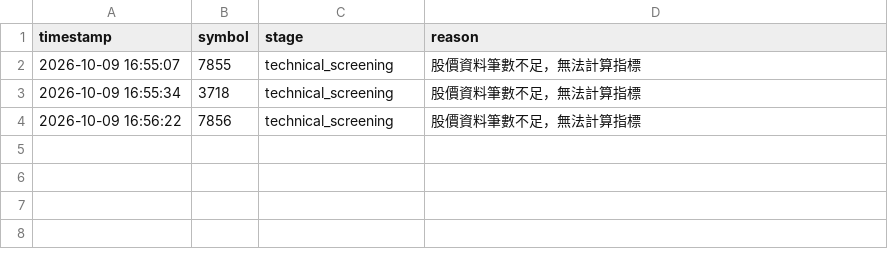
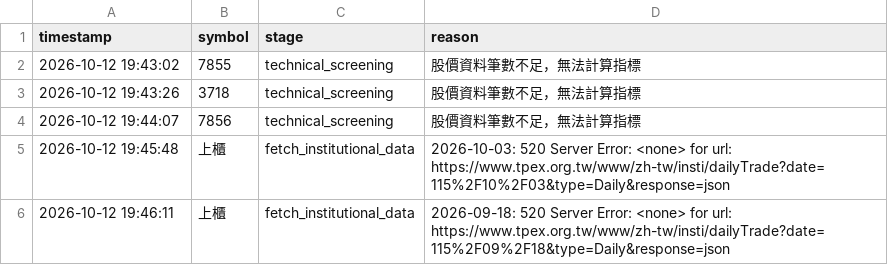
Before and after one commit to ScoppenLin/CandyTWStock, a CSV file: logs/error_log.csv, drawn as a sheet.

```diff
--- a/logs/error_log.csv
+++ b/logs/error_log.csv
@@ -1,4 +1,6 @@
 timestamp,symbol,stage,reason
-2026-10-09 16:55:07,7855,technical_screening,股價資料筆數不足，無法計算指標
-2026-10-09 16:55:34,3718,technical_screening,股價資料筆數不足，無法計算指標
-2026-10-09 16:56:22,7856,technical_screening,股價資料筆數不足，無法計算指標
+2026-10-12 19:43:02,7855,technical_screening,股價資料筆數不足，無法計算指標
+2026-10-12 19:43:26,3718,technical_screening,股價資料筆數不足，無法計算指標
+2026-10-12 19:44:07,7856,technical_screening,股價資料筆數不足，無法計算指標
+2026-10-12 19:45:48,上櫃,fetch_institutional_data,2026-10-03: 520 Server Error: <none> for url: https://www.tpex.org.tw/www/zh-tw/insti/dailyTrade?date=115%2F10%2F03&type=Daily&response=json
+2026-10-12 19:46:11,上櫃,fetch_institutional_data,2026-09-18: 520 Server Error: <none> for url: https://www.tpex.org.tw/www/zh-tw/insti/dailyTrade?date=115%2F09%2F18&type=Daily&response=json
```
Also changed, not shown: 6 other files.
